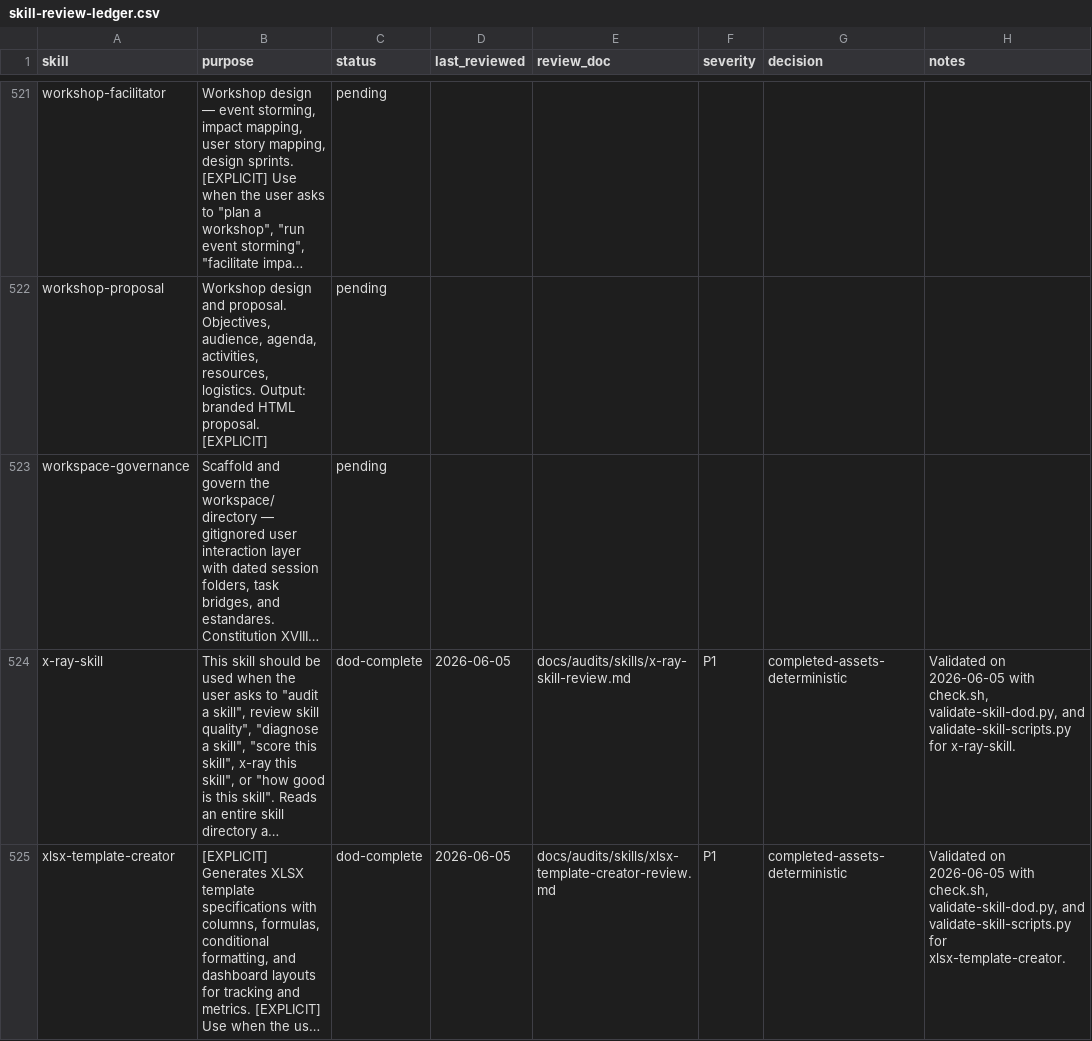
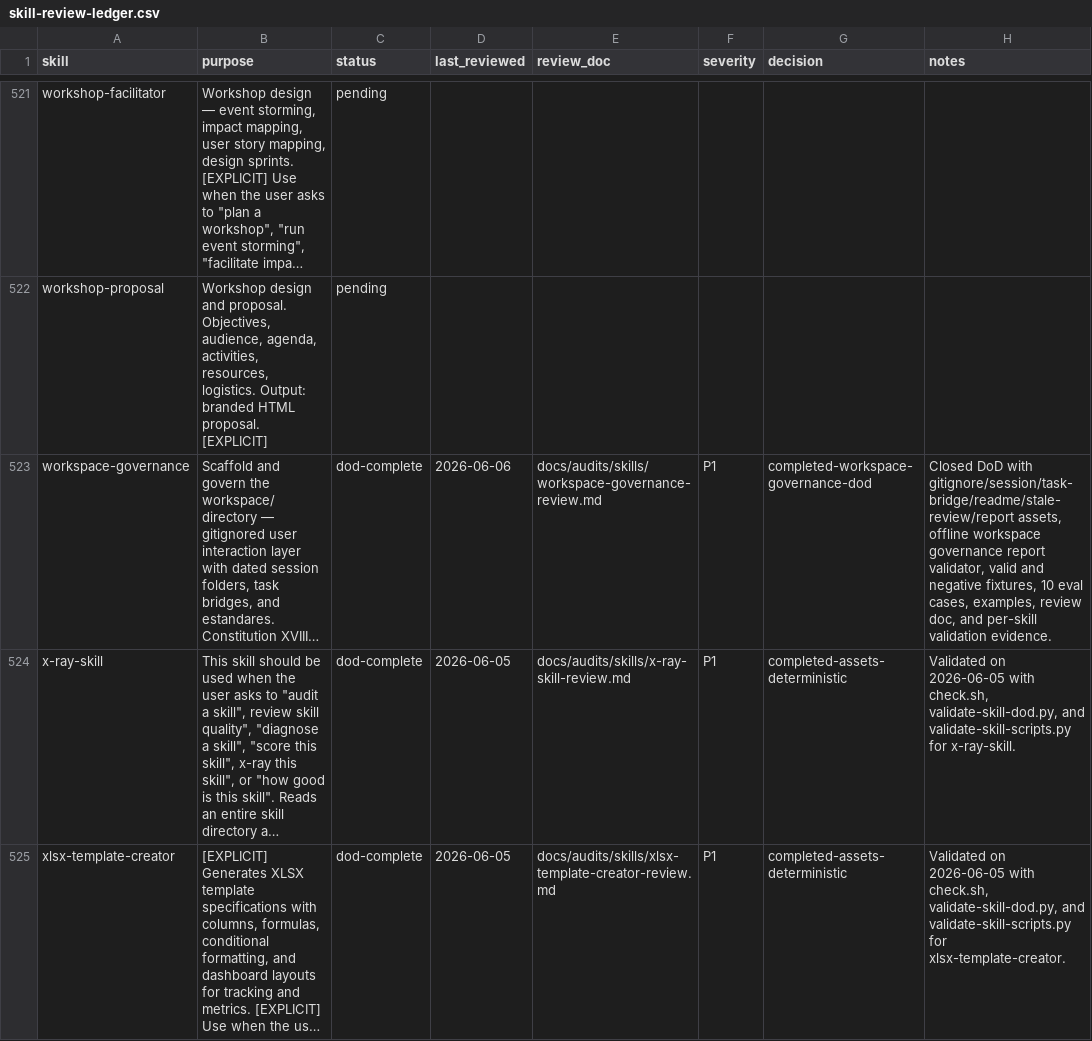
Before and after one commit to JaviMontano/jm-adk-alfa, a CSV file: docs/audits/skill-review-ledger.csv, drawn as a sheet; only a part is shown, gaps mark what is left out; long unchanged cells end in …; the diff names each change by its address in the sheet, - before the commit and + after, or states it on an @@ line.

```diff
--- a/docs/audits/skill-review-ledger.csv
+++ b/docs/audits/skill-review-ledger.csv
-C523 (status): pending
+C523 (status): dod-complete
-D523 (last_reviewed): (empty)
+D523 (last_reviewed): 2026-06-06
-E523 (review_doc): (empty)
+E523 (review_doc): docs/audits/skills/workspace-governance-review.md
-F523 (severity): (empty)
+F523 (severity): P1
-G523 (decision): (empty)
+G523 (decision): completed-workspace-governance-dod
-H523 (notes): (empty)
+H523 (notes): Closed DoD with gitignore/session/task-bridge/readme/stale-review/report assets, offline workspace governance report validator, valid and negative fixtures, 10 eval cases, examples, review doc, and per-skill validation evidence.
```
Also changed, not shown: 38 other files.
